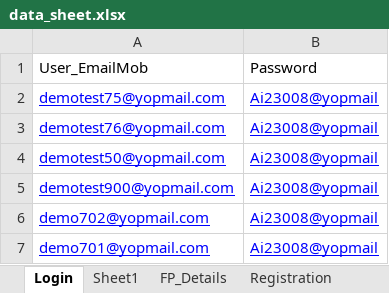
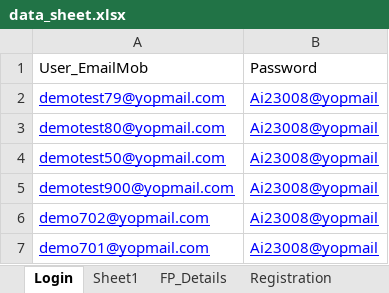
Before and after one commit to inamdar45/FintooFrameWork, an Excel workbook: Fintoo/Data/data_sheet.xlsx, sheet Login, drawn as a sheet; values as stored, in another font and other column widths than the file's, no borders; the diff names each change by its address in the sheet, - before the commit and + after, or states it on an @@ line.

```diff
--- a/Fintoo/Data/data_sheet.xlsx (sheet Login)
+++ b/Fintoo/Data/data_sheet.xlsx (sheet Login)
-A2: demotest75@yopmail.com
+A2: demotest79@yopmail.com
-A3: demotest76@yopmail.com
+A3: demotest80@yopmail.com
```
Also changed, not shown: sheet Datagathering, 3 other files.
